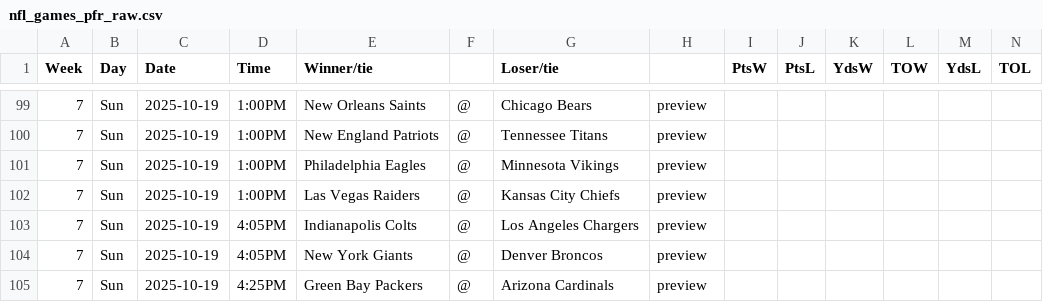
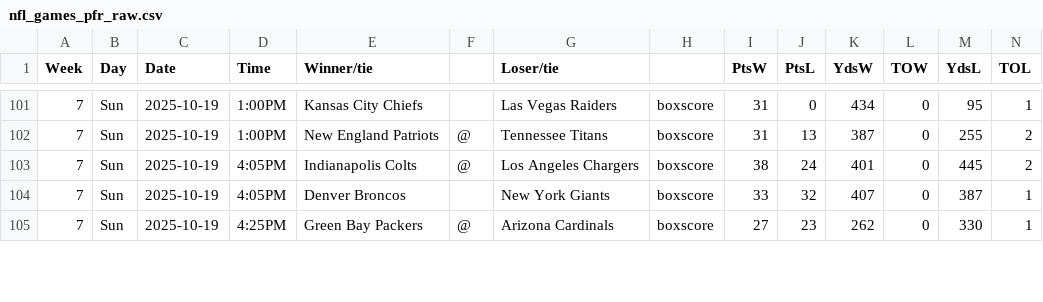
Before and after one commit to mseewaters/beatingtheodds, a CSV file: data/nfl_games_pfr_raw.csv, drawn as a sheet; only a part is shown, gaps mark what is left out; the diff covers the shown part only.

```diff
--- a/data/nfl_games_pfr_raw.csv
+++ b/data/nfl_games_pfr_raw.csv
@@ -99,7 +101,5 @@ Week,Day,Date,Time,Winner/tie,,Loser/tie,,PtsW,PtsL,YdsW,TOW,YdsL,TOL
-7,Sun,2025-10-19,1:00PM,New Orleans Saints,@,Chicago Bears,preview,,,,,,
-7,Sun,2025-10-19,1:00PM,New England Patriots,@,Tennessee Titans,preview,,,,,,
-7,Sun,2025-10-19,1:00PM,Philadelphia Eagles,@,Minnesota Vikings,preview,,,,,,
-7,Sun,2025-10-19,1:00PM,Las Vegas Raiders,@,Kansas City Chiefs,preview,,,,,,
-7,Sun,2025-10-19,4:05PM,Indianapolis Colts,@,Los Angeles Chargers,preview,,,,,,
-7,Sun,2025-10-19,4:05PM,New York Giants,@,Denver Broncos,preview,,,,,,
-7,Sun,2025-10-19,4:25PM,Green Bay Packers,@,Arizona Cardinals,preview,,,,,,
+7,Sun,2025-10-19,1:00PM,Kansas City Chiefs,,Las Vegas Raiders,boxscore,31,0,434,0,95,1
+7,Sun,2025-10-19,1:00PM,New England Patriots,@,Tennessee Titans,boxscore,31,13,387,0,255,2
+7,Sun,2025-10-19,4:05PM,Indianapolis Colts,@,Los Angeles Chargers,boxscore,38,24,401,0,445,2
+7,Sun,2025-10-19,4:05PM,Denver Broncos,,New York Giants,boxscore,33,32,407,0,387,1
+7,Sun,2025-10-19,4:25PM,Green Bay Packers,@,Arizona Cardinals,boxscore,27,23,262,0,330,1
```
Also changed, not shown: 3 added rows, 1 removed row and 64 edited cells elsewhere in this file, data/nfl_games_pfr.csv, data/nfl_rankings_combined.csv, 5 other files.
